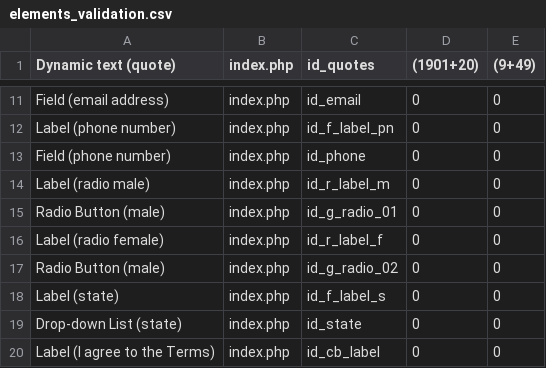
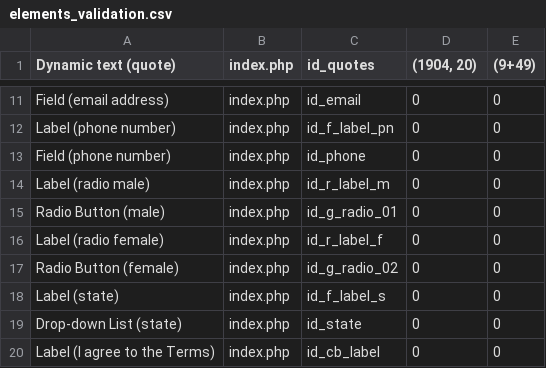
Before and after one commit to mtnview101/BAT_ElementsValidation, a CSV file: src/resources/test_data/csv/bat/elements_validation.csv, drawn as a sheet; only a part is shown, gaps mark what is left out; the diff covers the shown part only.

```diff
--- a/src/resources/test_data/csv/bat/elements_validation.csv
+++ b/src/resources/test_data/csv/bat/elements_validation.csv
@@ -1 +1 @@
-Dynamic text (quote),index.php,id_quotes,(1901+20),(9+49)
+Dynamic text (quote),index.php,id_quotes,"(1904, 20)",(9+49)
@@ -16,3 +16,3 @@ Radio Button (male),index.php,id_g_radio_01,0,0
 Label (radio female),index.php,id_r_label_f,0,0
-Radio Button (male),index.php,id_g_radio_02,0,0
+Radio Button (female),index.php,id_g_radio_02,0,0
 Label (state),index.php,id_f_label_s,0,0
```
Also changed, not shown: 22 edited cells elsewhere in this file, 16 other files.
